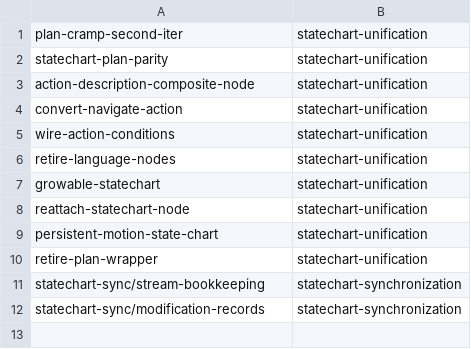
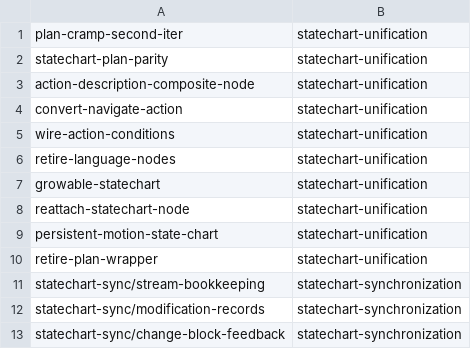
Before and after one commit to Tigul/cognitive_robot_abstract_machine, a TSV file: .claude/personal/plans/_generated/branch-index.tsv, drawn as a sheet; the diff names each change by its address in the sheet, - before the commit and + after, or states it on an @@ line.

```diff
--- a/.claude/personal/plans/_generated/branch-index.tsv
+++ b/.claude/personal/plans/_generated/branch-index.tsv
+row 13: statechart-sync/change-block-feedback | statechart-synchronization
```
Also changed, not shown: 1 other file.
